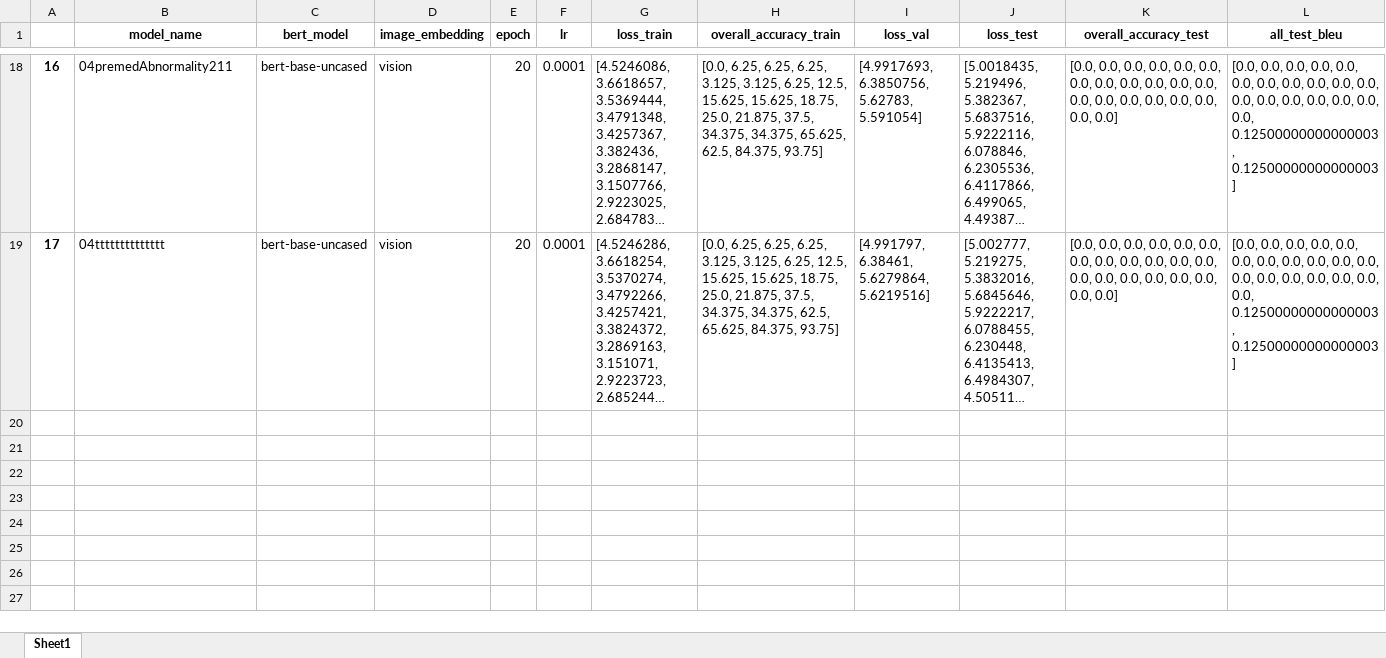
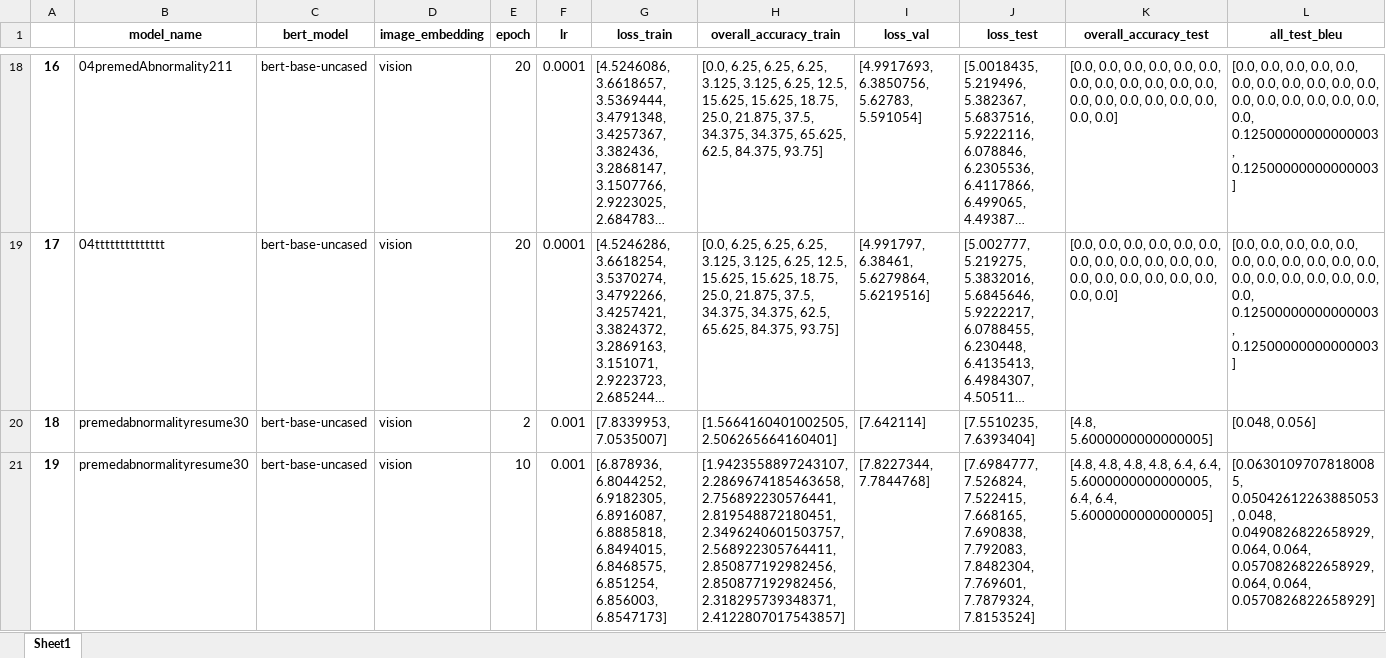
Before and after one commit to mkava98/MMBERT, an Excel workbook: vqamed2019/output_train.xlsx, sheet Sheet1, drawn as a sheet; only a part is shown, gaps mark what is left out; long unchanged cells end in …; values as stored, in another font and other column widths than the file's, no borders; rows hold the shown columns only; the diff covers the shown part only; the diff names each change by its address in the sheet, - before the commit and + after, or states it on an @@ line.

```diff
--- a/vqamed2019/output_train.xlsx (sheet Sheet1)
+++ b/vqamed2019/output_train.xlsx (sheet Sheet1)
+row 20: 18 | premedabnormalityresume30 | bert-base-uncased | vision | 2 | 0.001 | [7.8339953, 7.0535007] | [1.5664160401002505, 2.506265664160401] | [7.642114] | [7.5510235, 7.6393404] | [4.8, 5.6000000000000005] | [0.048, 0.056]
+row 21: 19 | premedabnormalityresume30 | bert-base-uncased | vision | 10 | 0.001 | [6.878936, 6.8044252, 6.9182305, 6.8916087, 6.8885818, 6.8494015, 6.8468575, 6.851254, 6.856003, 6.8547173] | [1.9423558897243107, 2.2869674185463658, 2.756892230576441, 2.819548872180451, 2.3496240601503757, 2.568922305764411, 2.850877192982456, 2.850877192982456, 2.318295739348371, 2.4122807017543857] | [7.8227344, 7.7844768] | [7.6984777, 7.526824, 7.522415, 7.668165, 7.690838, 7.792083, 7.8482304, 7.769601, 7.7879324, 7.8153524] | [4.8, 4.8, 4.8, 4.8, 6.4, 6.4, 5.6000000000000005, 6.4, 6.4, 5.6000000000000005] | [0.06301097078180085, 0.05042612263885053, 0.048, 0.0490826822658929, 0.064, 0.064, 0.0570826822658929, 0.064, 0.064, 0.0570826822658929]
```
Also changed, not shown: 2 added rows elsewhere in this sheet, 8 other files.
